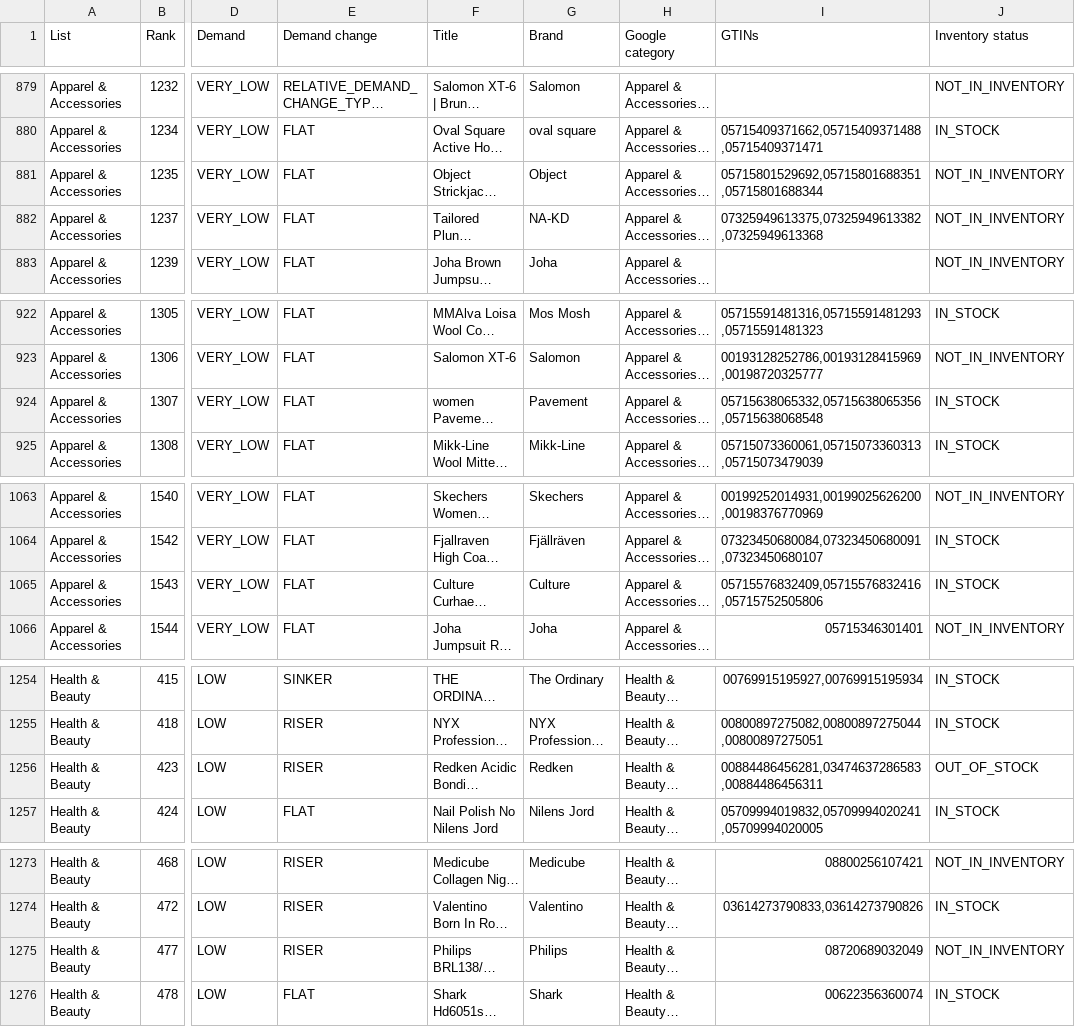
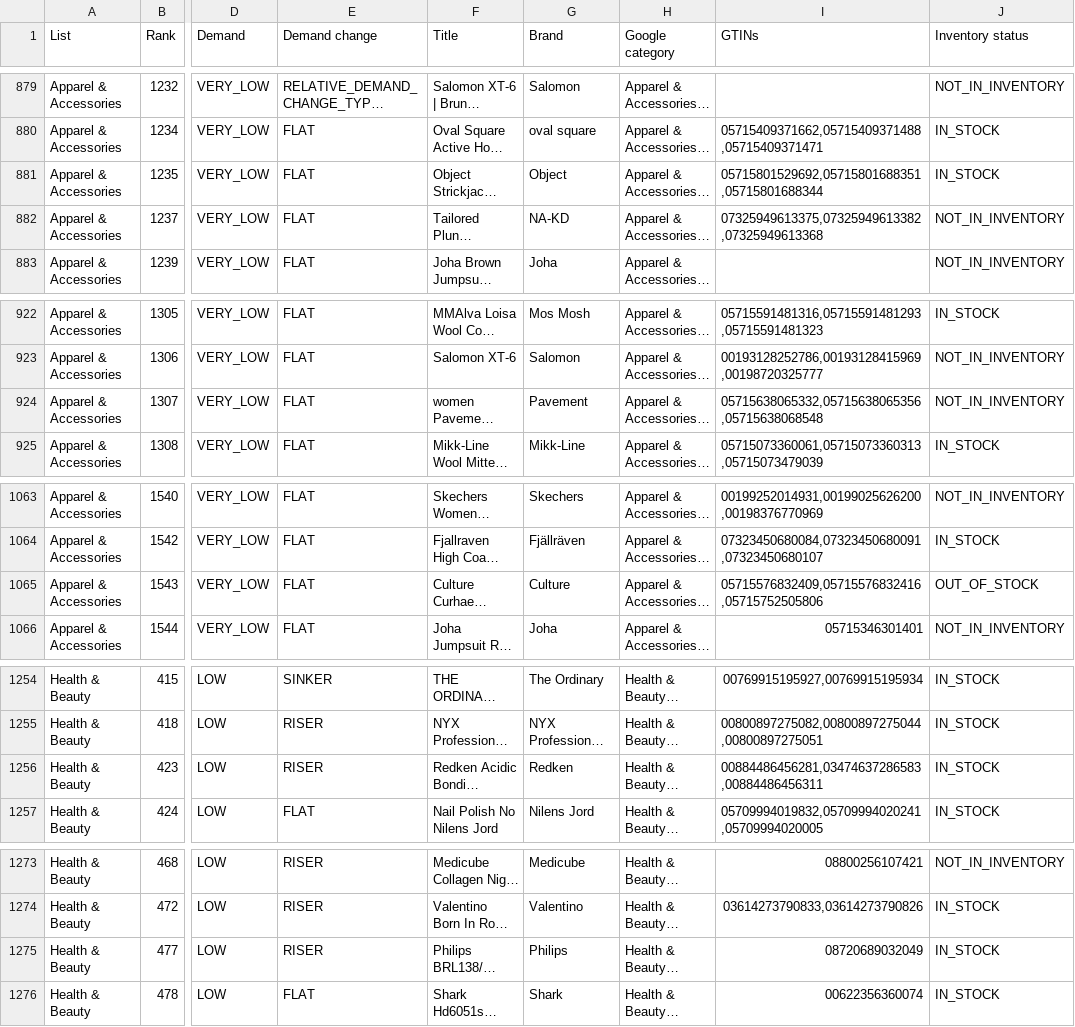
Before and after one commit to hjaltekoko/bestseller-dashboard, a CSV file: data/products.csv, drawn as a sheet; only a part is shown, gaps mark what is left out; long unchanged cells end in …; the diff covers the shown part only; the diff names each change by its address in the sheet, - before the commit and + after, or states it on an @@ line.

```diff
--- a/data/products.csv
+++ b/data/products.csv
-J881 (Inventory status): NOT_IN_INVENTORY
+J881 (Inventory status): IN_STOCK
-J924 (Inventory status): IN_STOCK
+J924 (Inventory status): NOT_IN_INVENTORY
-J1065 (Inventory status): IN_STOCK
+J1065 (Inventory status): OUT_OF_STOCK
-J1256 (Inventory status): OUT_OF_STOCK
+J1256 (Inventory status): IN_STOCK
-J1275 (Inventory status): NOT_IN_INVENTORY
+J1275 (Inventory status): IN_STOCK
```
Also changed, not shown: 11 edited cells elsewhere in this file, data/coverage.csv, data/last_good/coverage.csv, 3 other files.
